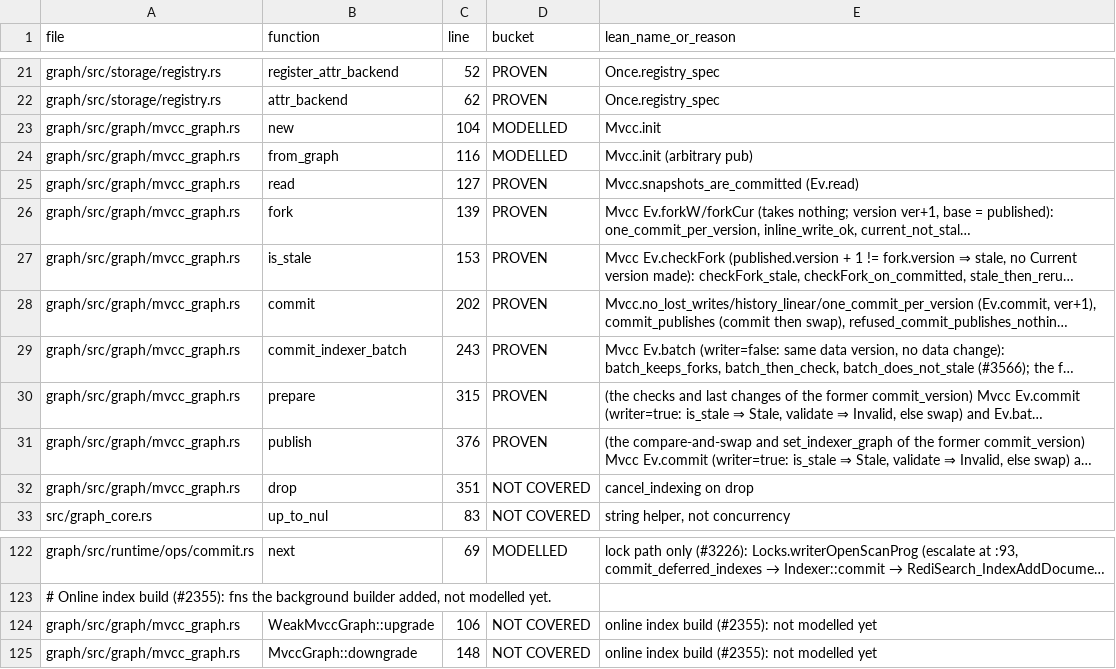
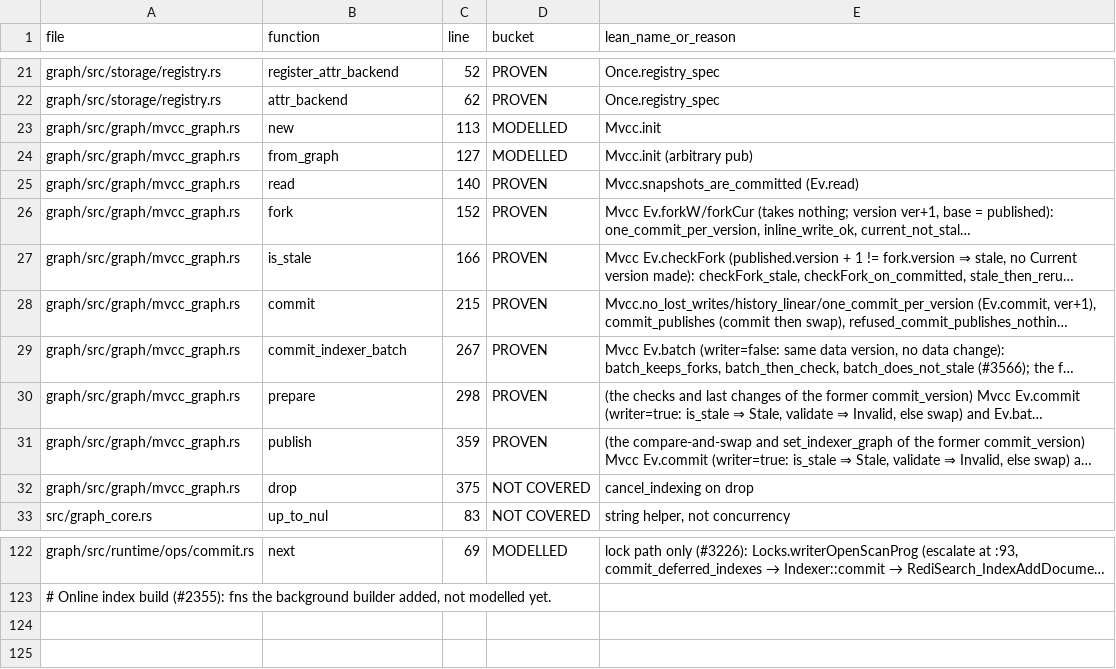
Before and after one commit to FalkorDB/FalkorDB, a TSV file: proofs/search_concurrency/COVERAGE.tsv, drawn as a sheet; only a part is shown, gaps mark what is left out; long unchanged cells end in …; the diff names each change by its address in the sheet, - before the commit and + after, or states it on an @@ line.

Commit message:
refactor(mvcc): a build holds its graph by a plain Weak, with no wrapper types
An MvccGraph lives in an Arc (new and from_graph return Arc<Self>) and keeps
a Weak to itself, which its commit hands each build it starts. Shared and
WeakMvccGraph are gone, and Drop stays on MvccGraph: it runs once its owner
and every build that reached it have let go.

```diff
--- a/proofs/search_concurrency/COVERAGE.tsv
+++ b/proofs/search_concurrency/COVERAGE.tsv
-C23 (line): 104
+C23 (line): 113
-C24 (line): 116
+C24 (line): 127
-C25 (line): 127
+C25 (line): 140
-C26 (line): 139
+C26 (line): 152
-C27 (line): 153
+C27 (line): 166
-C28 (line): 202
+C28 (line): 215
-C29 (line): 243
+C29 (line): 267
-C30 (line): 315
+C30 (line): 298
-C31 (line): 376
+C31 (line): 359
-C32 (line): 351
+C32 (line): 375
-row 124: graph/src/graph/mvcc_graph.rs | WeakMvccGraph::upgrade | 106 | NOT COVERED | online index build (#2355): not modelled yet
-row 125: graph/src/graph/mvcc_graph.rs | MvccGraph::downgrade | 148 | NOT COVERED | online index build (#2355): not modelled yet
```
Also changed, not shown: proofs/graph_persist/COVERAGE.tsv, proofs/native_index/COVERAGE.tsv, 6 other files.
